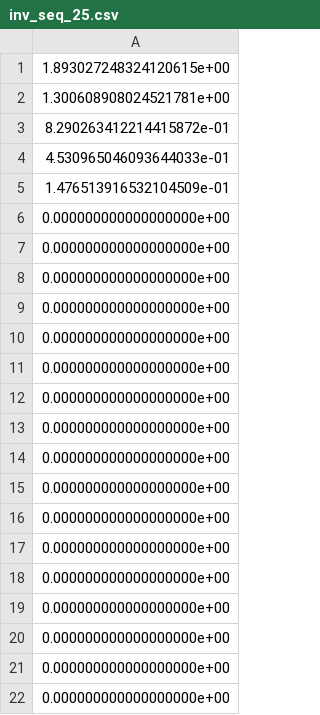
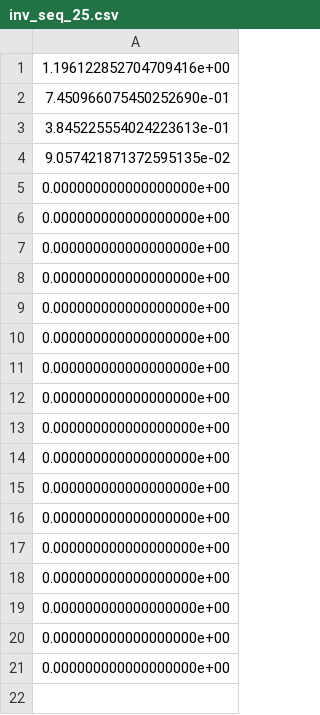
Before and after one commit to filipmellgren/QMM, a CSV file: ps8/figures/inv_seq_25.csv, drawn as a sheet.

```diff
--- a/ps8/figures/inv_seq_25.csv
+++ b/ps8/figures/inv_seq_25.csv
@@ -1,6 +1,5 @@
-1.893027248324120615e+00
-1.300608908024521781e+00
-8.290263412214415872e-01
-4.530965046093644033e-01
-1.476513916532104509e-01
+1.196122852704709416e+00
+7.450966075450252690e-01
+3.845225554024223613e-01
+9.057421871372595135e-02
 0.000000000000000000e+00
```
Also changed, not shown: ps8/figures/V1_25.csv, 8 other files.
